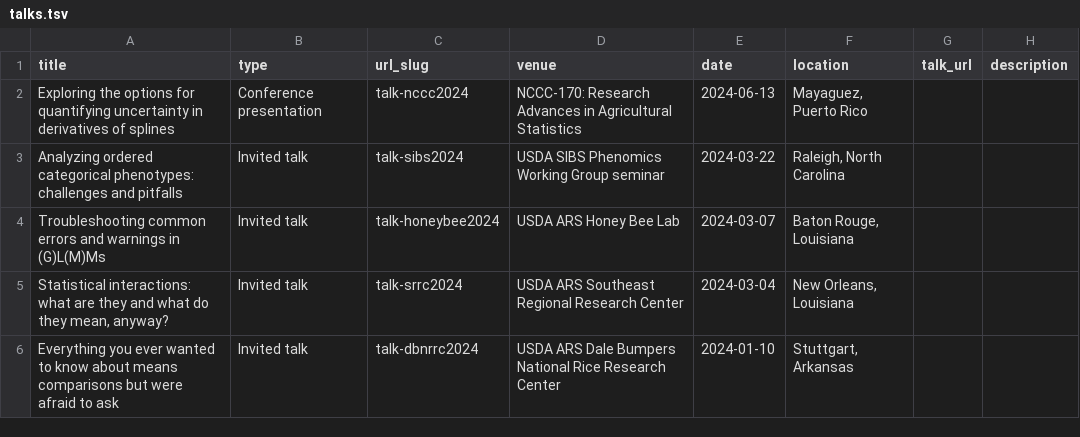
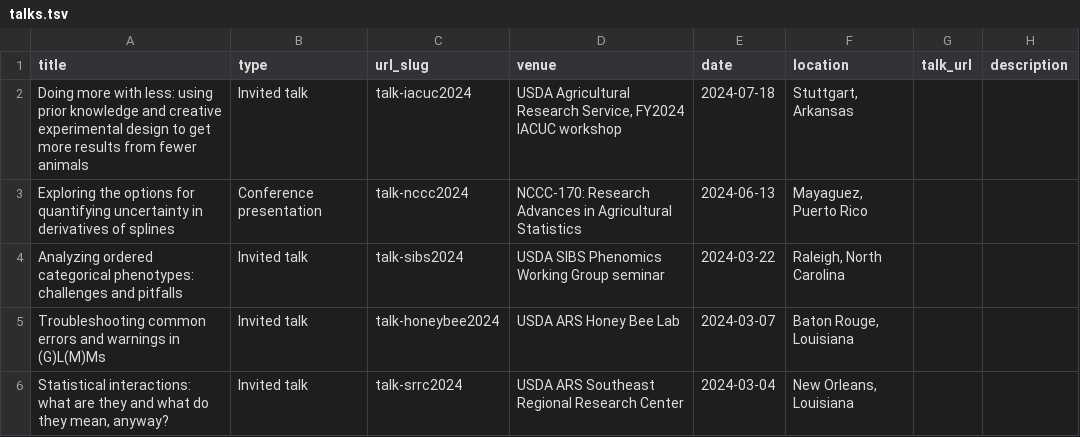
Before and after one commit to qdread/qdread.github.io, a TSV file: markdown_generator/talks.tsv, drawn as a sheet; only a part is shown; the shorter side is filled out with more unchanged rows; the diff names each change by its address in the sheet, - before the commit and + after, or states it on an @@ line.

Commit message:
Talk on talk list

```diff
--- a/markdown_generator/talks.tsv
+++ b/markdown_generator/talks.tsv
+row 2: Doing more with less: using prior knowledge and creative experimental design to get more results from fewer animals | Invited talk | talk-iacuc2024 | USDA Agricultural Research Service, FY2024 IACUC workshop | 2024-07-18 | Stuttgart, Arkansas
```
Also changed, not shown: 2 other files.
